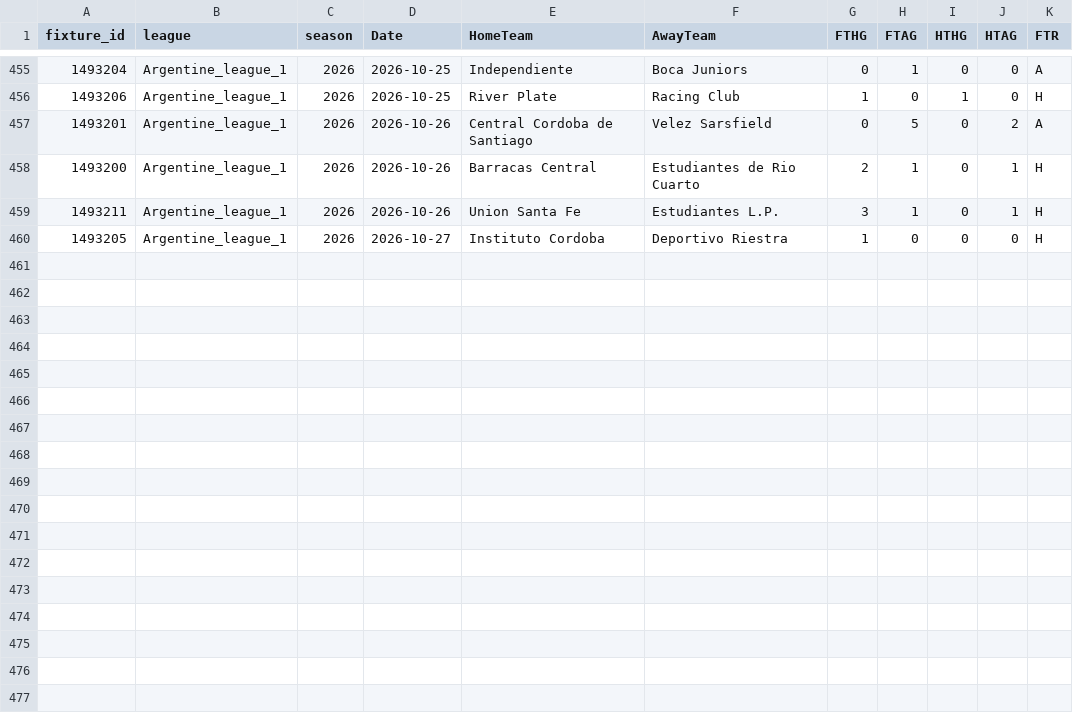
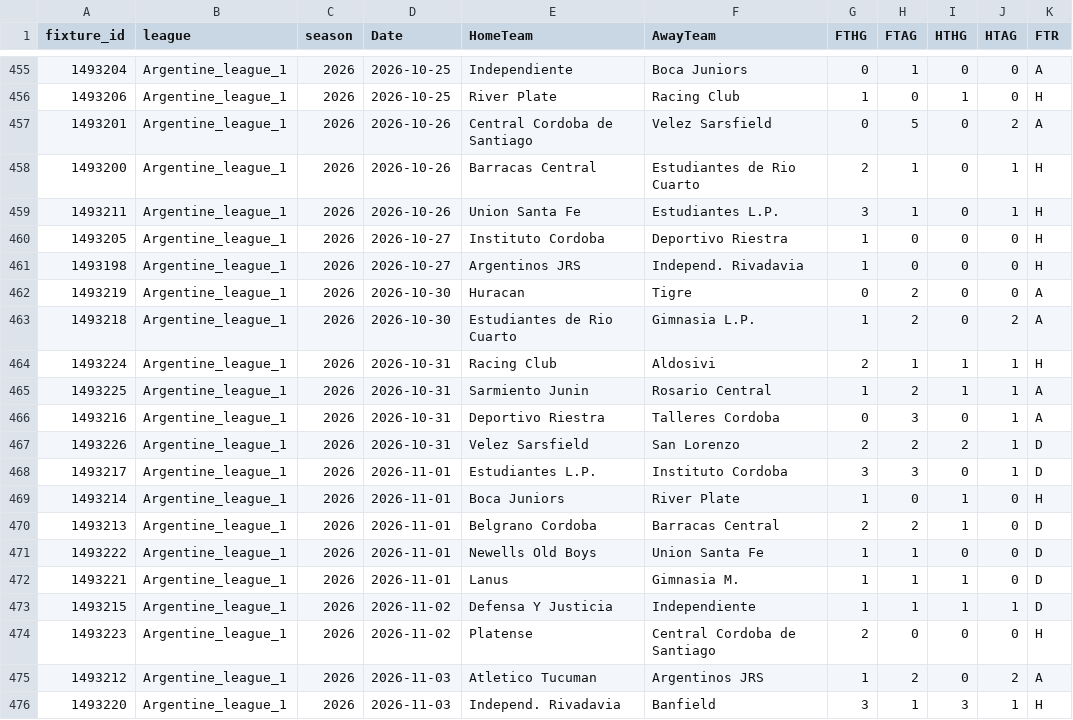
Before and after one commit to bobbobunda01/betsmart_new_version, a CSV file: data/argentine/saison_encours.csv, drawn as a sheet; only a part is shown, gaps mark what is left out.

```diff
--- a/data/argentine/saison_encours.csv
+++ b/data/argentine/saison_encours.csv
@@ -460 +460,17 @@ fixture_id,league,season,Date,HomeTeam,AwayTeam,FTHG,FTAG,HTHG,HTAG,FTR
 1493205,Argentine_league_1,2026,2026-10-27,Instituto Cordoba,Deportivo Riestra,1,0,0,0,H
+1493198,Argentine_league_1,2026,2026-10-27,Argentinos JRS,Independ. Rivadavia,1,0,0,0,H
+1493219,Argentine_league_1,2026,2026-10-30,Huracan,Tigre,0,2,0,0,A
+1493218,Argentine_league_1,2026,2026-10-30,Estudiantes de Rio Cuarto,Gimnasia L.P.,1,2,0,2,A
+1493224,Argentine_league_1,2026,2026-10-31,Racing Club,Aldosivi,2,1,1,1,H
+1493225,Argentine_league_1,2026,2026-10-31,Sarmiento Junin,Rosario Central,1,2,1,1,A
+1493216,Argentine_league_1,2026,2026-10-31,Deportivo Riestra,Talleres Cordoba,0,3,0,1,A
+1493226,Argentine_league_1,2026,2026-10-31,Velez Sarsfield,San Lorenzo,2,2,2,1,D
+1493217,Argentine_league_1,2026,2026-11-01,Estudiantes L.P.,Instituto Cordoba,3,3,0,1,D
+1493214,Argentine_league_1,2026,2026-11-01,Boca Juniors,River Plate,1,0,1,0,H
+1493213,Argentine_league_1,2026,2026-11-01,Belgrano Cordoba,Barracas Central,2,2,1,0,D
+1493222,Argentine_league_1,2026,2026-11-01,Newells Old Boys,Union Santa Fe,1,1,0,0,D
+1493221,Argentine_league_1,2026,2026-11-01,Lanus,Gimnasia M.,1,1,1,0,D
+1493215,Argentine_league_1,2026,2026-11-02,Defensa Y Justicia,Independiente,1,1,1,1,D
+1493223,Argentine_league_1,2026,2026-11-02,Platense,Central Cordoba de Santiago,2,0,0,0,H
+1493212,Argentine_league_1,2026,2026-11-03,Atletico Tucuman,Argentinos JRS,1,2,0,2,A
+1493220,Argentine_league_1,2026,2026-11-03,Independ. Rivadavia,Banfield,3,1,3,1,H
```
Also changed, not shown: data/bl2/saison_encours.csv, data/pl/saison_encours.csv, 22 other files.
